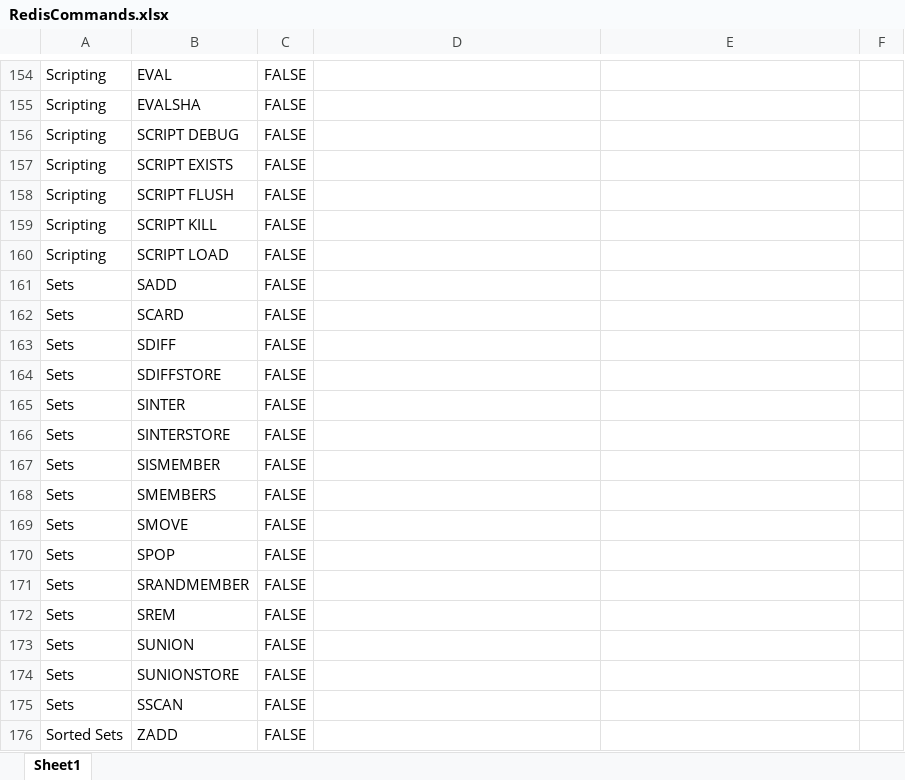
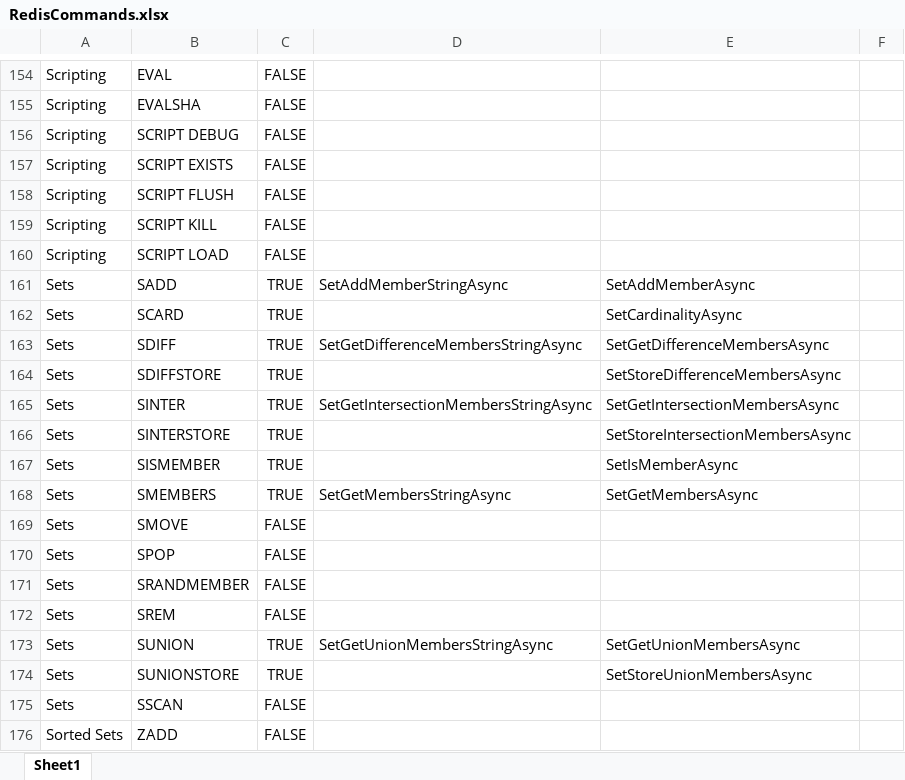
Before and after one commit to cleverguy25/Redis.NetCore, an Excel workbook: RedisCommands.xlsx, sheet Sheet1, drawn as a sheet; only a part is shown, gaps mark what is left out; values as stored, in another font and other column widths than the file's, no borders; the diff names each change by its address in the sheet, - before the commit and + after, or states it on an @@ line.

```diff
--- a/RedisCommands.xlsx (sheet Sheet1)
+++ b/RedisCommands.xlsx (sheet Sheet1)
-C161:C168: FALSE
+C161:C168: TRUE
-D161: (empty)
+D161: SetAddMemberStringAsync
-E161: (empty)
+E161: SetAddMemberAsync
-E162: (empty)
+E162: SetCardinalityAsync
-D163: (empty)
+D163: SetGetDifferenceMembersStringAsync
-E163: (empty)
+E163: SetGetDifferenceMembersAsync
-E164: (empty)
+E164: SetStoreDifferenceMembersAsync
-D165: (empty)
+D165: SetGetIntersectionMembersStringAsync
-E165: (empty)
+E165: SetGetIntersectionMembersAsync
-E166: (empty)
+E166: SetStoreIntersectionMembersAsync
-E167: (empty)
+E167: SetIsMemberAsync
-D168: (empty)
+D168: SetGetMembersStringAsync
-E168: (empty)
+E168: SetGetMembersAsync
-C173:C174: FALSE
+C173:C174: TRUE
-D173: (empty)
+D173: SetGetUnionMembersStringAsync
-E173: (empty)
+E173: SetGetUnionMembersAsync
-E174: (empty)
+E174: SetStoreUnionMembersAsync
```
Also changed, not shown: 7 other files.
